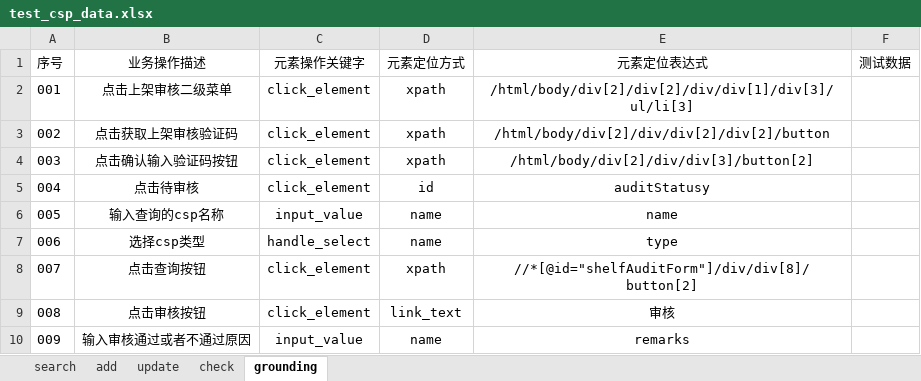
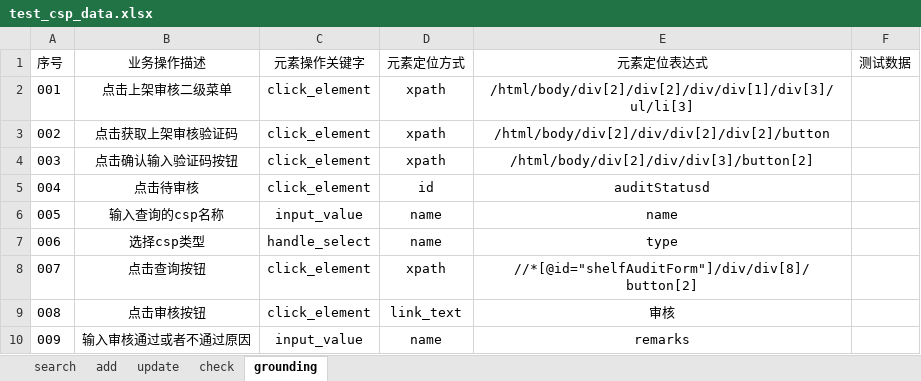
Before and after one commit to wuji-1997/Operator-management, an Excel workbook: CSP/data/test_csp_data.xlsx, sheet grounding, drawn as a sheet; only a part is shown; values as stored, in another font and other column widths than the file's, no borders; the diff names each change by its address in the sheet, - before the commit and + after, or states it on an @@ line.

```diff
--- a/CSP/data/test_csp_data.xlsx (sheet grounding)
+++ b/CSP/data/test_csp_data.xlsx (sheet grounding)
-E5 (元素定位表达式): auditStatusy
+E5 (元素定位表达式): auditStatusd
```
Also changed, not shown: sheet add, sheet update, sheet search, CSP/data/add_csp.xlsx, CSP/data/test_chatbot_data.xlsx, 17 other files.
